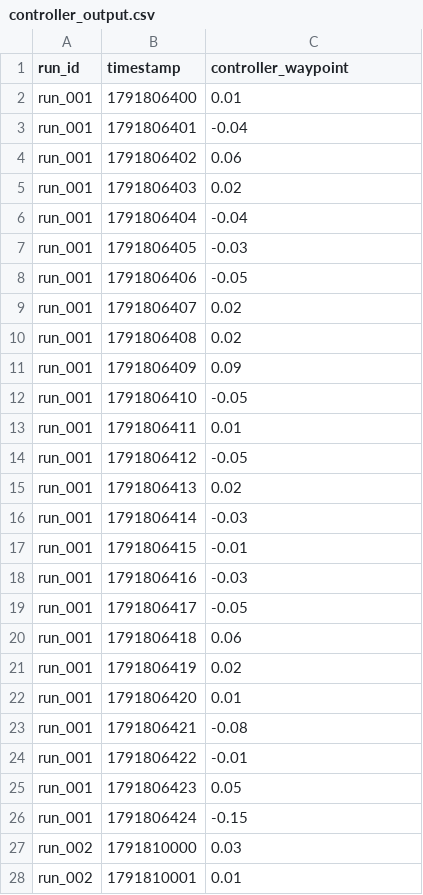
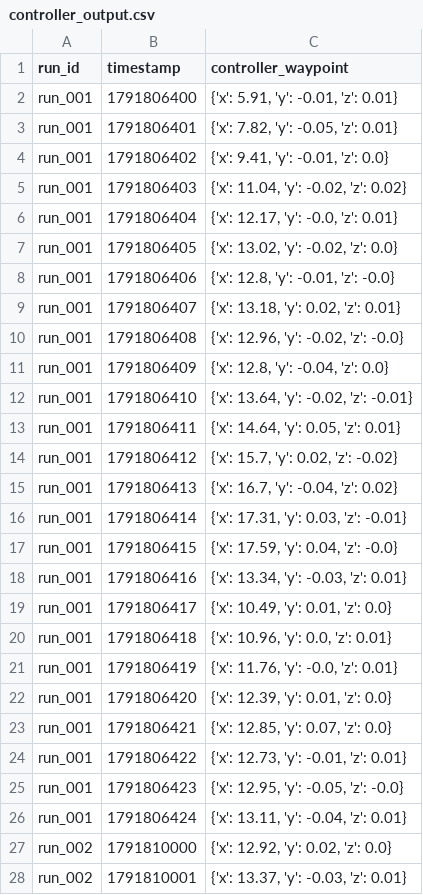
Before and after one commit to mohandisio/wayve-interview-probelm-v2, a CSV file: data/controller_output.csv, drawn as a sheet; only a part is shown; the diff covers the shown part only.

Commit message:
feat(data): use 3D waypoints and add third run

```diff
--- a/data/controller_output.csv
+++ b/data/controller_output.csv
@@ -1,28 +1,28 @@
 run_id,timestamp,controller_waypoint
-run_001,1791806400,0.01
-run_001,1791806401,-0.04
-run_001,1791806402,0.06
-run_001,1791806403,0.02
-run_001,1791806404,-0.04
-run_001,1791806405,-0.03
-run_001,1791806406,-0.05
-run_001,1791806407,0.02
-run_001,1791806408,0.02
-run_001,1791806409,0.09
-run_001,1791806410,-0.05
-run_001,1791806411,0.01
-run_001,1791806412,-0.05
-run_001,1791806413,0.02
-run_001,1791806414,-0.03
-run_001,1791806415,-0.01
-run_001,1791806416,-0.03
-run_001,1791806417,-0.05
-run_001,1791806418,0.06
-run_001,1791806419,0.02
-run_001,1791806420,0.01
-run_001,1791806421,-0.08
-run_001,1791806422,-0.01
-run_001,1791806423,0.05
-run_001,1791806424,-0.15
-run_002,1791810000,0.03
-run_002,1791810001,0.01
+run_001,1791806400,"{'x': 5.91, 'y': -0.01, 'z': 0.01}"
+run_001,1791806401,"{'x': 7.82, 'y': -0.05, 'z': 0.01}"
+run_001,1791806402,"{'x': 9.41, 'y': -0.01, 'z': 0.0}"
+run_001,1791806403,"{'x': 11.04, 'y': -0.02, 'z': 0.02}"
+run_001,1791806404,"{'x': 12.17, 'y': -0.0, 'z': 0.01}"
+run_001,1791806405,"{'x': 13.02, 'y': -0.02, 'z': 0.0}"
+run_001,1791806406,"{'x': 12.8, 'y': -0.01, 'z': -0.0}"
+run_001,1791806407,"{'x': 13.18, 'y': 0.02, 'z': 0.01}"
+run_001,1791806408,"{'x': 12.96, 'y': -0.02, 'z': -0.0}"
+run_001,1791806409,"{'x': 12.8, 'y': -0.04, 'z': 0.0}"
+run_001,1791806410,"{'x': 13.64, 'y': -0.02, 'z': -0.01}"
+run_001,1791806411,"{'x': 14.64, 'y': 0.05, 'z': 0.01}"
+run_001,1791806412,"{'x': 15.7, 'y': 0.02, 'z': -0.02}"
+run_001,1791806413,"{'x': 16.7, 'y': -0.04, 'z': 0.02}"
+run_001,1791806414,"{'x': 17.31, 'y': 0.03, 'z': -0.01}"
+run_001,1791806415,"{'x': 17.59, 'y': 0.04, 'z': -0.0}"
+run_001,1791806416,"{'x': 13.34, 'y': -0.03, 'z': 0.01}"
+run_001,1791806417,"{'x': 10.49, 'y': 0.01, 'z': 0.0}"
+run_001,1791806418,"{'x': 10.96, 'y': 0.0, 'z': 0.01}"
+run_001,1791806419,"{'x': 11.76, 'y': -0.0, 'z': 0.01}"
+run_001,1791806420,"{'x': 12.39, 'y': 0.01, 'z': 0.0}"
+run_001,1791806421,"{'x': 12.85, 'y': 0.07, 'z': 0.0}"
+run_001,1791806422,"{'x': 12.73, 'y': -0.01, 'z': 0.01}"
+run_001,1791806423,"{'x': 12.95, 'y': -0.05, 'z': -0.0}"
+run_001,1791806424,"{'x': 13.11, 'y': -0.04, 'z': 0.01}"
+run_002,1791810000,"{'x': 12.92, 'y': 0.02, 'z': 0.0}"
+run_002,1791810001,"{'x': 13.37, 'y': -0.03, 'z': 0.01}"
```
Also changed, not shown: 25 added rows and 23 edited cells elsewhere in this file, data/model_output.csv, data/odometer_speed.csv, 3 other files.
